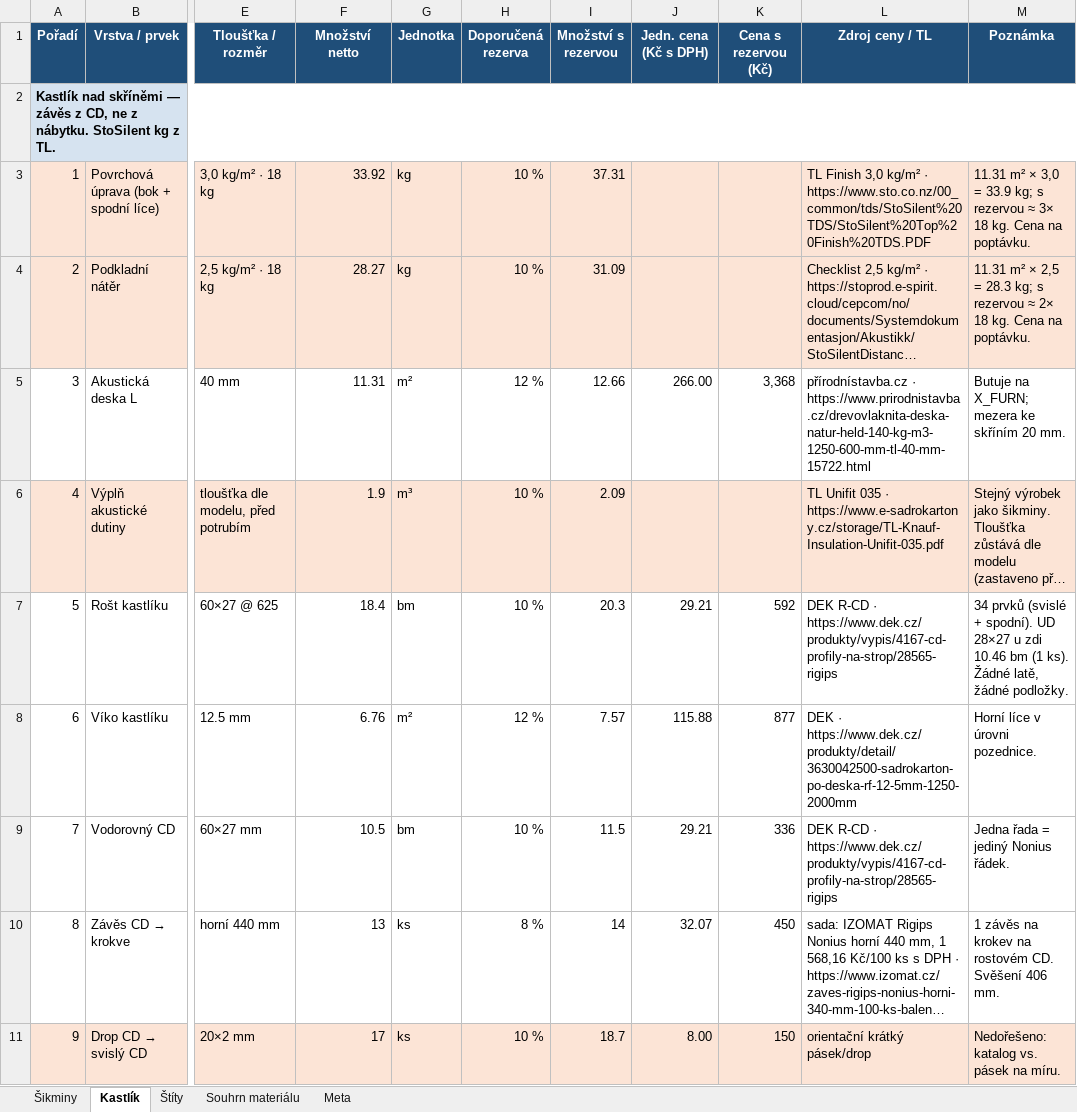
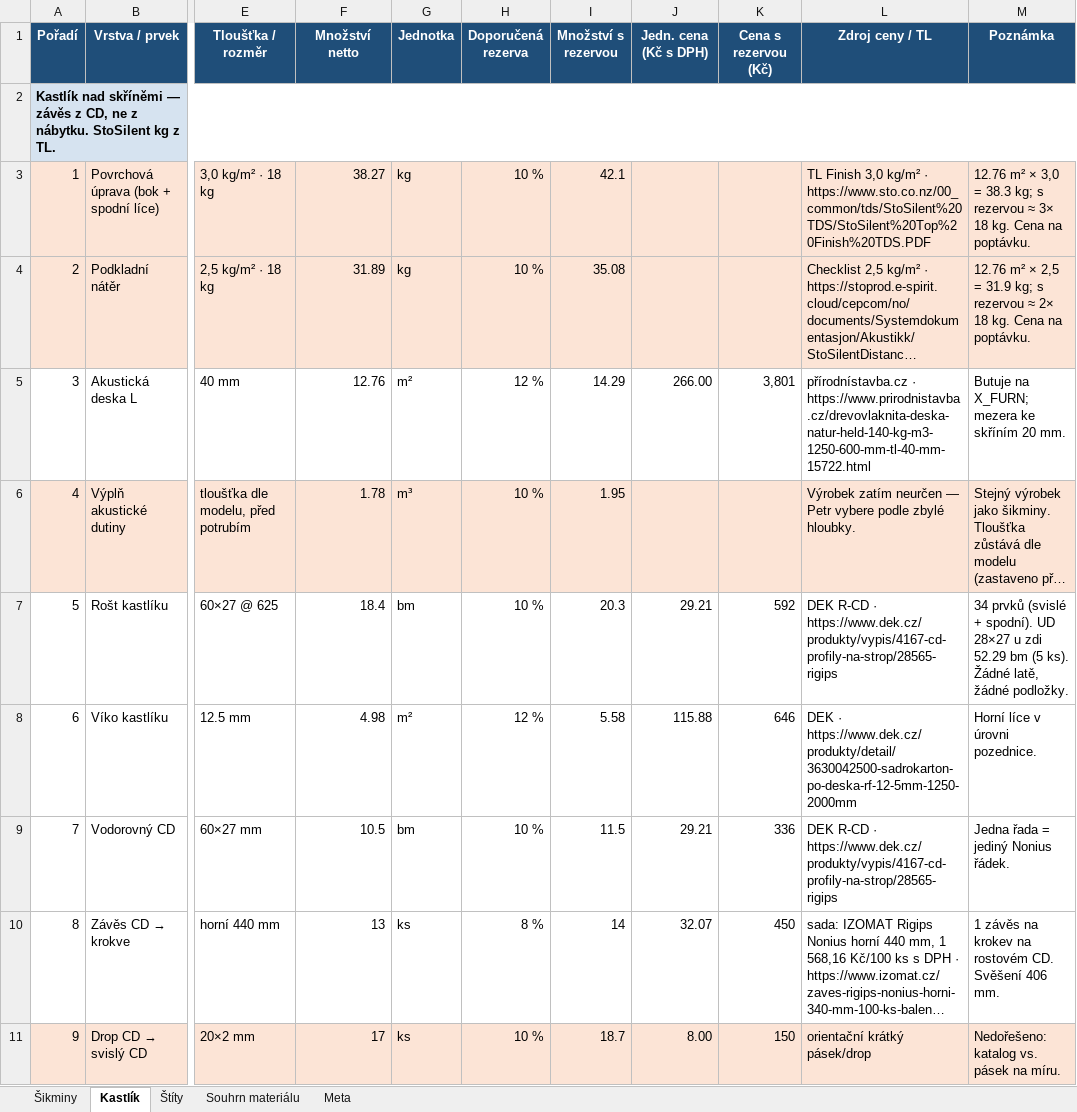
Before and after one commit to pteasima/Blueprints, an Excel workbook: docs/obyvak-skladba-materialu.xlsx, sheet Kastlík, drawn as a sheet; only a part is shown, gaps mark what is left out; long unchanged cells end in …; values as stored, in another font and other column widths than the file's, no borders; the diff covers the shown part only; the diff names each change by its address in the sheet, - before the commit and + after, or states it on an @@ line.

```diff
--- a/docs/obyvak-skladba-materialu.xlsx (sheet Kastlík)
+++ b/docs/obyvak-skladba-materialu.xlsx (sheet Kastlík)
-F3 (Množství netto): 33.92
+F3 (Množství netto): 38.27
-I3 (Množství s rezervou): 37.31
+I3 (Množství s rezervou): 42.1
-M3 (Poznámka): 11.31 m² × 3,0 = 33.9 kg; s…
+M3 (Poznámka): 12.76 m² × 3,0 = 38.3 kg; s…
-F4 (Množství netto): 28.27
+F4 (Množství netto): 31.89
-I4 (Množství s rezervou): 31.09
+I4 (Množství s rezervou): 35.08
-M4 (Poznámka): 11.31 m² × 2,5 = 28.3 kg; s…
+M4 (Poznámka): 12.76 m² × 2,5 = 31.9 kg; s…
-F5 (Množství netto): 11.31
+F5 (Množství netto): 12.76
-I5 (Množství s rezervou): 12.66
+I5 (Množství s rezervou): 14.29
-K5 (Cena s rezervou (Kč)): 3,368
+K5 (Cena s rezervou (Kč)): 3,801
-F6 (Množství netto): 1.9
+F6 (Množství netto): 1.78
-I6 (Množství s rezervou): 2.09
+I6 (Množství s rezervou): 1.95
-L6 (Zdroj ceny / TL): TL Unifit 035 · https://www.e-sadrokartony.cz/storage/TL-Knauf-Insulation-Unifit-035.pdf
+L6 (Zdroj ceny / TL): Výrobek zatím neurčen — Petr vybere podle zbylé hloubky.
-M7 (Poznámka): …u zdi 10.46 bm (1 ks). Žádné…
+M7 (Poznámka): …u zdi 52.29 bm (5 ks). Žádné…
-F8 (Množství netto): 6.76
+F8 (Množství netto): 4.98
-I8 (Množství s rezervou): 7.57
+I8 (Množství s rezervou): 5.58
-K8 (Cena s rezervou (Kč)): 877
+K8 (Cena s rezervou (Kč)): 646
```
Also changed, not shown: 7 edited cells elsewhere in this sheet, sheet Souhrn materiálu, sheet Šikminy, sheet Štíty, sheet Meta, 33 other files.
